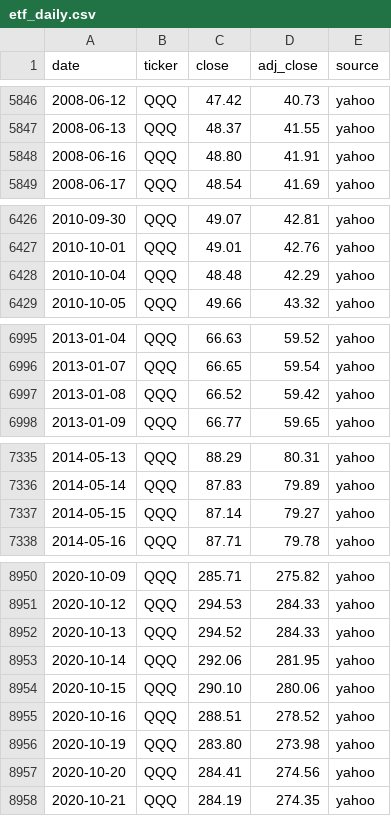
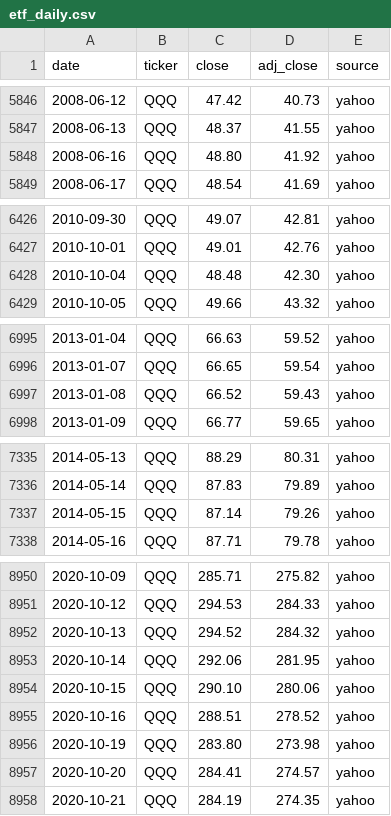
Before and after one commit to Jim-Lohse/investment-lab, a CSV file: data/prices/etf_daily.csv, drawn as a sheet; only a part is shown, gaps mark what is left out; the diff covers the shown part only.

```diff
--- a/data/prices/etf_daily.csv
+++ b/data/prices/etf_daily.csv
@@ -5847,3 +5847,3 @@ date,ticker,close,adj_close,source
 2008-06-13,QQQ,48.37,41.55,yahoo
-2008-06-16,QQQ,48.80,41.91,yahoo
+2008-06-16,QQQ,48.80,41.92,yahoo
 2008-06-17,QQQ,48.54,41.69,yahoo
@@ -6427,3 +6427,3 @@ date,ticker,close,adj_close,source
 2010-10-01,QQQ,49.01,42.76,yahoo
-2010-10-04,QQQ,48.48,42.29,yahoo
+2010-10-04,QQQ,48.48,42.30,yahoo
 2010-10-05,QQQ,49.66,43.32,yahoo
@@ -6996,3 +6996,3 @@ date,ticker,close,adj_close,source
 2013-01-07,QQQ,66.65,59.54,yahoo
-2013-01-08,QQQ,66.52,59.42,yahoo
+2013-01-08,QQQ,66.52,59.43,yahoo
 2013-01-09,QQQ,66.77,59.65,yahoo
@@ -7336,3 +7336,3 @@ date,ticker,close,adj_close,source
 2014-05-14,QQQ,87.83,79.89,yahoo
-2014-05-15,QQQ,87.14,79.27,yahoo
+2014-05-15,QQQ,87.14,79.26,yahoo
 2014-05-16,QQQ,87.71,79.78,yahoo
@@ -8951,3 +8951,3 @@ date,ticker,close,adj_close,source
 2020-10-12,QQQ,294.53,284.33,yahoo
-2020-10-13,QQQ,294.52,284.33,yahoo
+2020-10-13,QQQ,294.52,284.32,yahoo
 2020-10-14,QQQ,292.06,281.95,yahoo
@@ -8956,3 +8956,3 @@ date,ticker,close,adj_close,source
 2020-10-19,QQQ,283.80,273.98,yahoo
-2020-10-20,QQQ,284.41,274.56,yahoo
+2020-10-20,QQQ,284.41,274.57,yahoo
 2020-10-21,QQQ,284.19,274.35,yahoo
```
Also changed, not shown: 28 edited cells elsewhere in this file, data/rates/treasury_daily.csv, data/us/hts_codes.csv, 10 other files.
